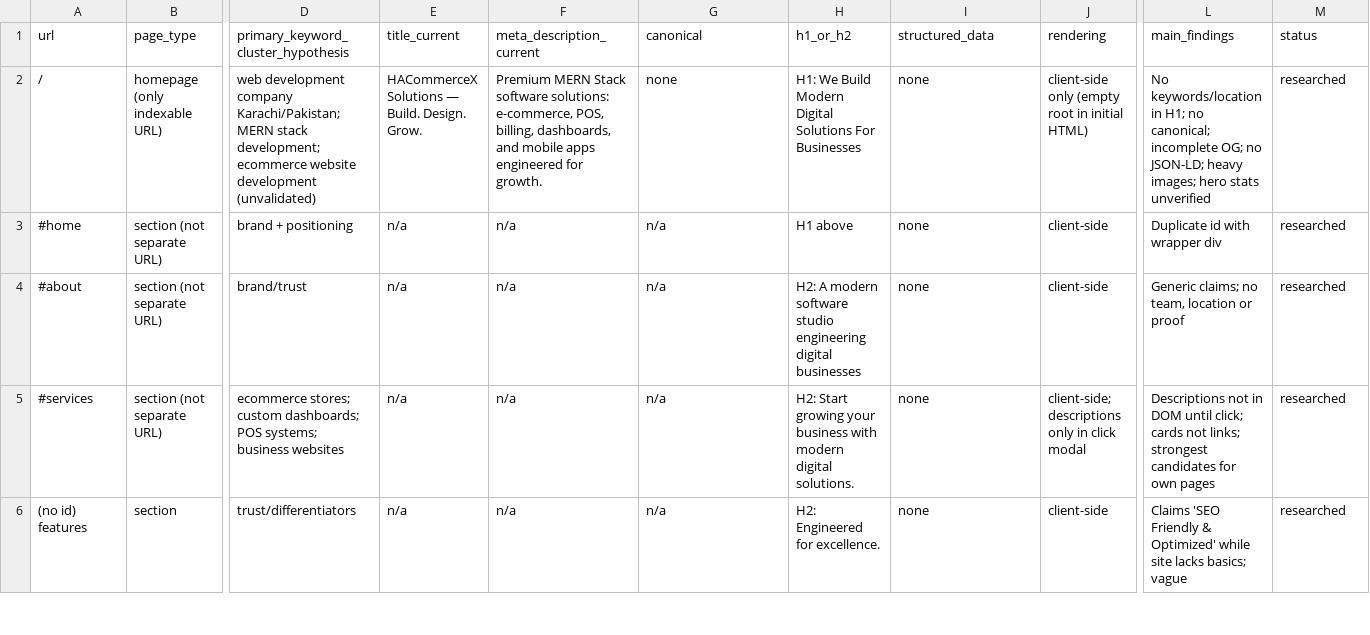
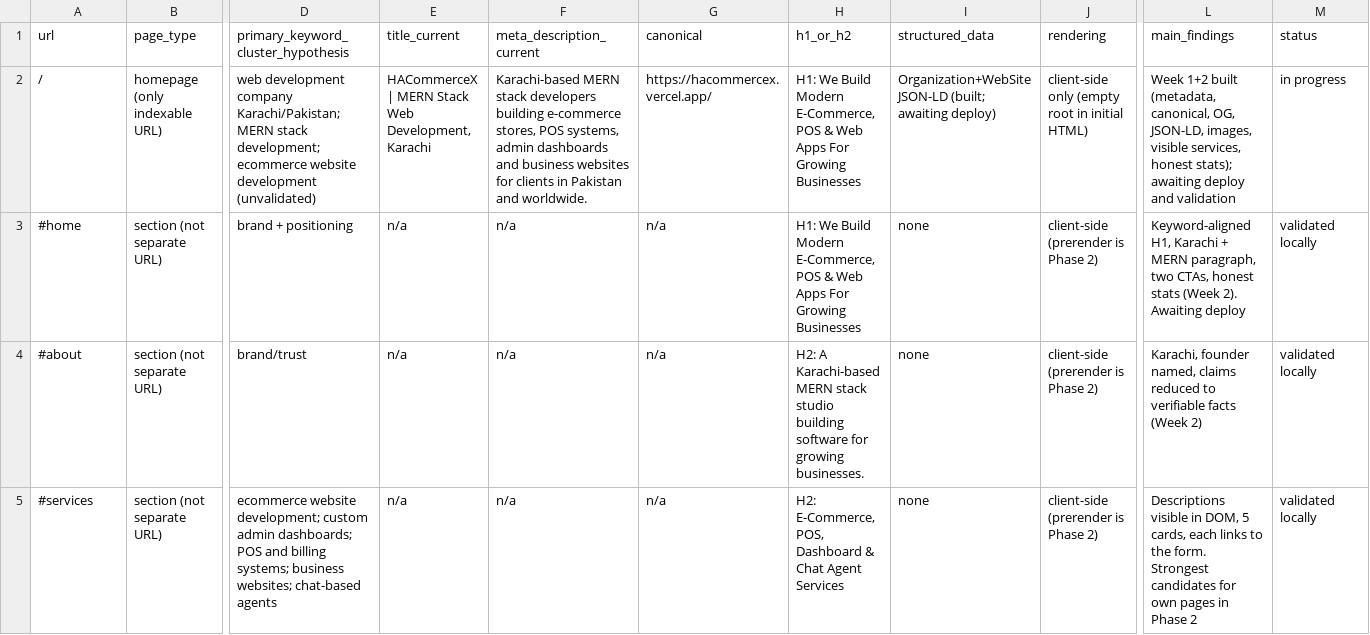
Before and after one commit to HassanAhmed270/HACommerceX-Site, a CSV file: seo/PAGE_INVENTORY.csv, drawn as a sheet; only a part is shown, gaps mark what is left out; removed rows and columns are numbered as before the commit, all else as after; rows hold the shown columns only; the diff covers the shown part only; the diff names each change by its address in the sheet, - before the commit and + after, or states it on an @@ line.

Commit message:
SEO Phase 1 Week 2

```diff
--- a/seo/PAGE_INVENTORY.csv
+++ b/seo/PAGE_INVENTORY.csv
-E2 (title_current): HACommerceX Solutions — Build. Design. Grow.
+E2 (title_current): HACommerceX | MERN Stack Web Development, Karachi
-F2 (meta_description_current): Premium MERN Stack software solutions: e-commerce, POS, billing, dashboards, and mobile apps engineered for growth.
+F2 (meta_description_current): Karachi-based MERN stack developers building e-commerce stores, POS systems, admin dashboards and business websites for clients in Pakistan and worldwide.
-G2 (canonical): none
+G2 (canonical): https://hacommercex.vercel.app/
-H2 (h1_or_h2): …Build Modern Digital Solutions For Businesses
+H2 (h1_or_h2): …Build Modern E-Commerce, POS & Web Apps For Growing Businesses
-I2 (structured_data): none
+I2 (structured_data): Organization+WebSite JSON-LD (built; awaiting deploy)
-L2 (main_findings): No keywords/location in H1; no canonical; incomplete OG; no JSON-LD; heavy images; hero stats unverified
+L2 (main_findings): Week 1+2 built (metadata, canonical, OG, JSON-LD, images, visible services, honest stats); awaiting deploy and validation
-M2 (status): researched
+M2 (status): in progress
-H3 (h1_or_h2): H1 above
+H3 (h1_or_h2): H1: We Build Modern E-Commerce, POS & Web Apps For Growing Businesses
-J3:J4 (rendering): client-side
+J3:J4 (rendering): client-side (prerender is Phase 2)
-L3 (main_findings): Duplicate id with wrapper div
+L3 (main_findings): Keyword-aligned H1, Karachi + MERN paragraph, two CTAs, honest stats (Week 2). Awaiting deploy
-M3:M5 (status): researched
+M3:M5 (status): validated locally
-H4 (h1_or_h2): H2: A modern software studio engineering digital businesses
+H4 (h1_or_h2): H2: A Karachi-based MERN stack studio building software for growing businesses.
-L4 (main_findings): Generic claims; no team, location or proof
+L4 (main_findings): Karachi, founder named, claims reduced to verifiable facts (Week 2)
-D5: ecommerce stores; custom dashboards; POS systems; business websites
+D5: ecommerce website development; custom admin dashboards; POS and billing systems; business websites; chat-based agents
-H5 (h1_or_h2): H2: Start growing your business with modern digital solutions.
+H5 (h1_or_h2): H2: E-Commerce, POS, Dashboard & Chat Agent Services
-J5 (rendering): client-side; descriptions only in click modal
+J5 (rendering): client-side (prerender is Phase 2)
-L5 (main_findings): Descriptions not in DOM until click; cards not links; strongest candidates for own pages
+L5 (main_findings): Descriptions visible in DOM, 5 cards, each links to the form. Strongest candidates for own pages in Phase 2
-row 6: (no id) features | section | trust/differentiators | n/a | n/a | n/a | H2: Engineered for excellence. | none | client-side | Claims 'SEO Friendly & Optimized' while site lacks basics; vague | researched
```
Also changed, not shown: 1 added row and 16 edited cells elsewhere in this file, seo/KEYWORD_DATABASE.csv, 18 other files.
